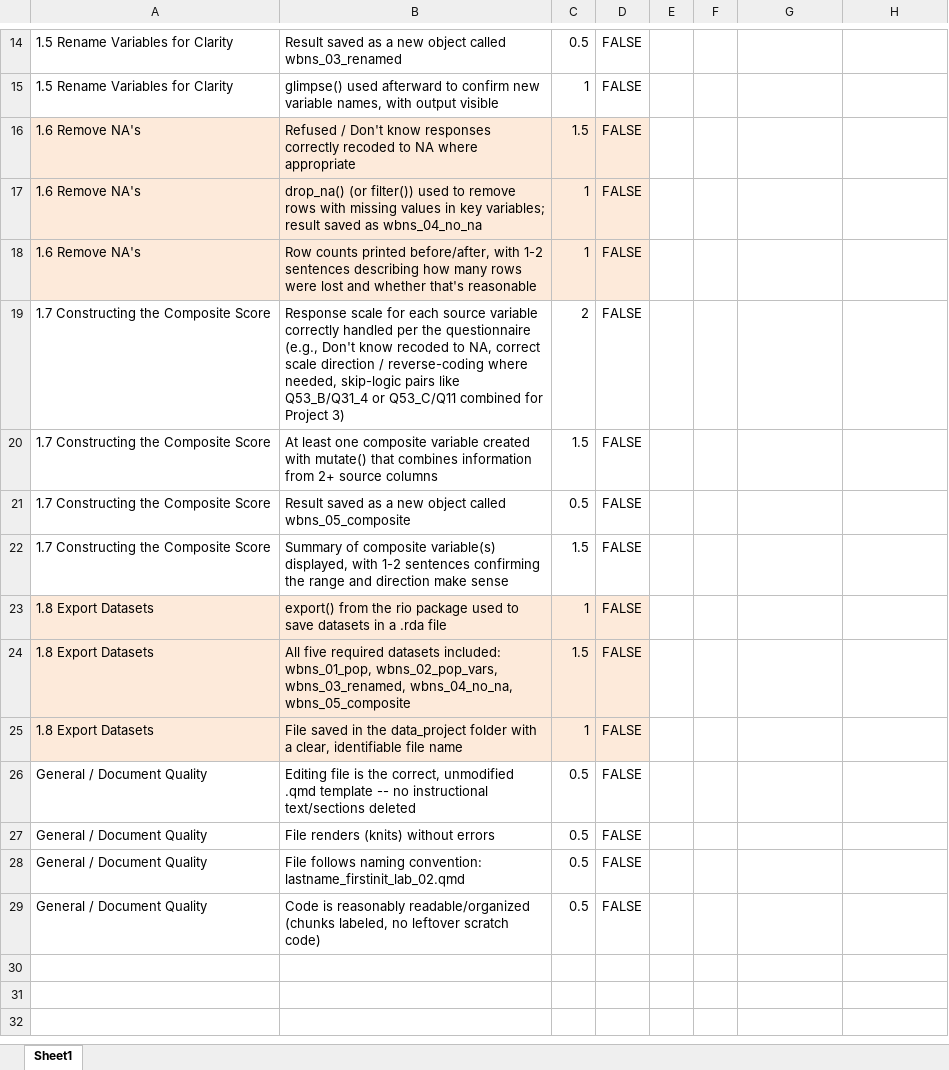
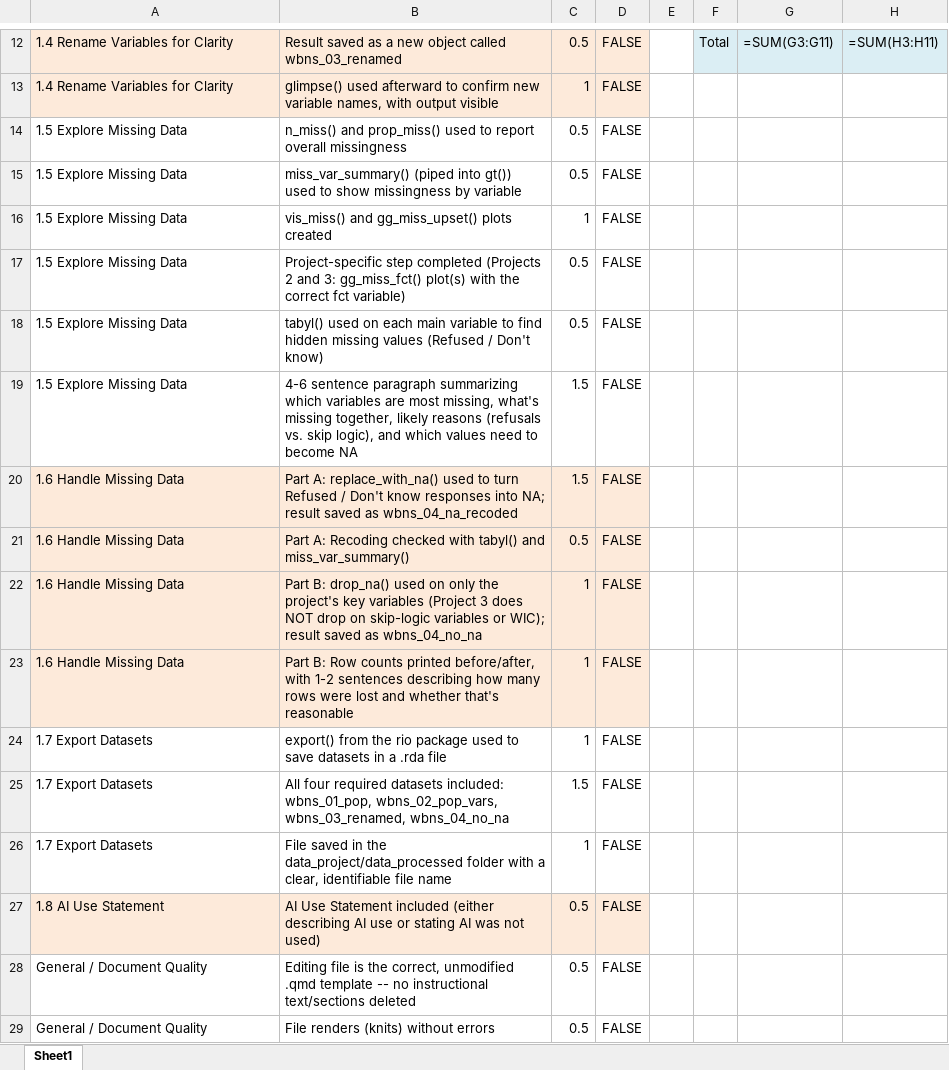
Before and after one commit to nwakim/PUBH_523_26F, an Excel workbook: project/Lab_02_rubric.xlsx, sheet Sheet1, drawn as a sheet; only a part is shown, gaps mark what is left out; the shorter side is filled out with more unchanged rows; values as stored, in another font and other column widths than the file's, no borders; formulas without a stored value are shown as written; removed rows and columns are numbered as before the commit, all else as after; the diff covers the shown part only; the diff names each change by its address in the sheet, - before the commit and + after, or states it on an @@ line.

```diff
--- a/project/Lab_02_rubric.xlsx (sheet Sheet1)
+++ b/project/Lab_02_rubric.xlsx (sheet Sheet1)
-A12:A13: 1.5 Rename Variables for Clarity
+A12:A13: 1.4 Rename Variables for Clarity
-A12:D13 fill: none
+A12:D13 fill: #FDEADA
-F12: (empty)
+F12: Total
-F12:H12 fill: none
+F12:H12 fill: #DBEEF4
-G12: (empty)
+G12: =SUM(G3:G11)
-H12: (empty)
+H12: =SUM(H3:H11)
+row 14: 1.5 Explore Missing Data | n_miss() and prop_miss() used to report overall missingness | 0.5 | FALSE
+row 15: 1.5 Explore Missing Data | miss_var_summary() (piped into gt()) used to show missingness by variable | 0.5 | FALSE
+row 16: 1.5 Explore Missing Data | vis_miss() and gg_miss_upset() plots created | 1 | FALSE
+row 17: 1.5 Explore Missing Data | Project-specific step completed (Projects 2 and 3: gg_miss_fct() plot(s) with the correct fct variable) | 0.5 | FALSE
+row 18: 1.5 Explore Missing Data | tabyl() used on each main variable to find hidden missing values (Refused / Don't know) | 0.5 | FALSE
+row 19: 1.5 Explore Missing Data | 4-6 sentence paragraph summarizing which variables are most missing, what's missing together, likely reasons (refusals vs. skip logic), and which values need to become NA | 1.5 | FALSE
-A20: 1.6 Remove NA's
+A20: 1.6 Handle Missing Data
-B20: Refused / Don't know responses correctly recoded to NA where appropriate
+B20: Part A: replace_with_na() used to turn Refused / Don't know responses into NA; result saved as wbns_04_na_recoded
+row 21: 1.6 Handle Missing Data | Part A: Recoding checked with tabyl() and miss_var_summary() | 0.5 | FALSE
-A22:A23: 1.6 Remove NA's
+A22:A23: 1.6 Handle Missing Data
-B22: drop_na() (or filter()) used to remove rows with missing values in key variables; result saved…
+B22: Part B: drop_na() used on only the project's key variables (Project 3 does NOT drop on skip-logic variables or WIC); result saved…
-B23: Row counts…
+B23: Part B: Row counts…
-row 19: 1.7 Constructing the Composite Score | Response scale for each source variable correctly handled per the questionnaire (e.g., Don't know recoded to NA, correct scale direction / reverse-coding where needed, skip-logic pairs like Q53_B/Q31_4 or Q53_C/Q11 combined for Project 3) | 2 | FALSE
-row 20: 1.7 Constructing the Composite Score | At least one composite variable created with mutate() that combines information from 2+ source columns | 1.5 | FALSE
-row 21: 1.7 Constructing the Composite Score | Result saved as a new object called wbns_05_composite | 0.5 | FALSE
-row 22: 1.7 Constructing the Composite Score | Summary of composite variable(s) displayed, with 1-2 sentences confirming the range and direction make sense | 1.5 | FALSE
-A24:A26: 1.8 Export Datasets
+A24:A26: 1.7 Export Datasets
-A24:D26 fill: #FDEADA
+A24:D26 fill: none
-B25: All five required datasets included: wbns_01_pop, wbns_02_pop_vars, wbns_03_renamed, wbns_04_no_na, wbns_05_composite
+B25: All four required datasets included: wbns_01_pop, wbns_02_pop_vars, wbns_03_renamed, wbns_04_no_na
-B26: …in the data_project folder with…
+B26: …in the data_project/data_processed folder with…
+row 27: 1.8 AI Use Statement | AI Use Statement included (either describing AI use or stating AI was not used) | 0.5 | FALSE
```
Also changed, not shown: 1 added row, 3 removed rows and 24 edited cells elsewhere in this sheet, project/Lab_03_rubric.xlsx, 18 other files.
